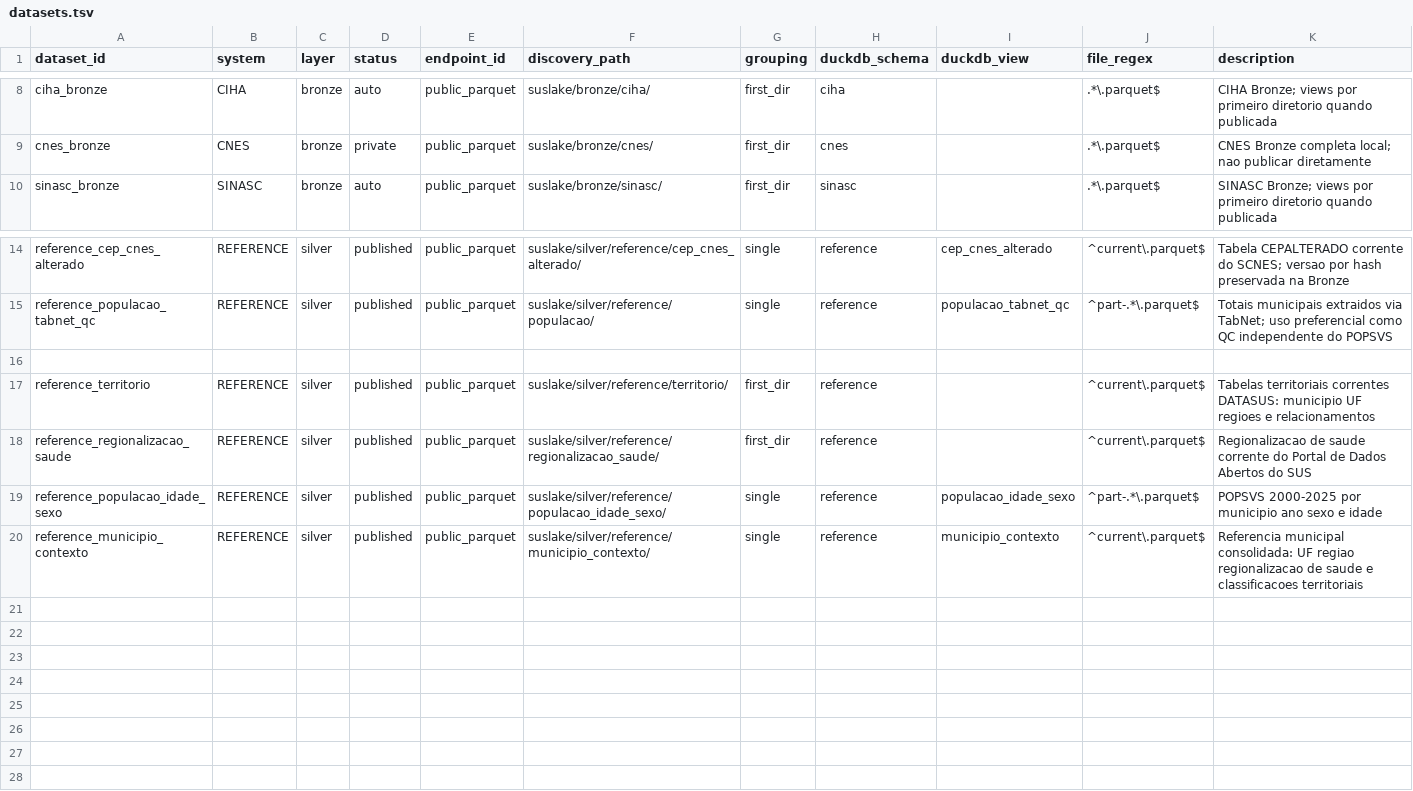
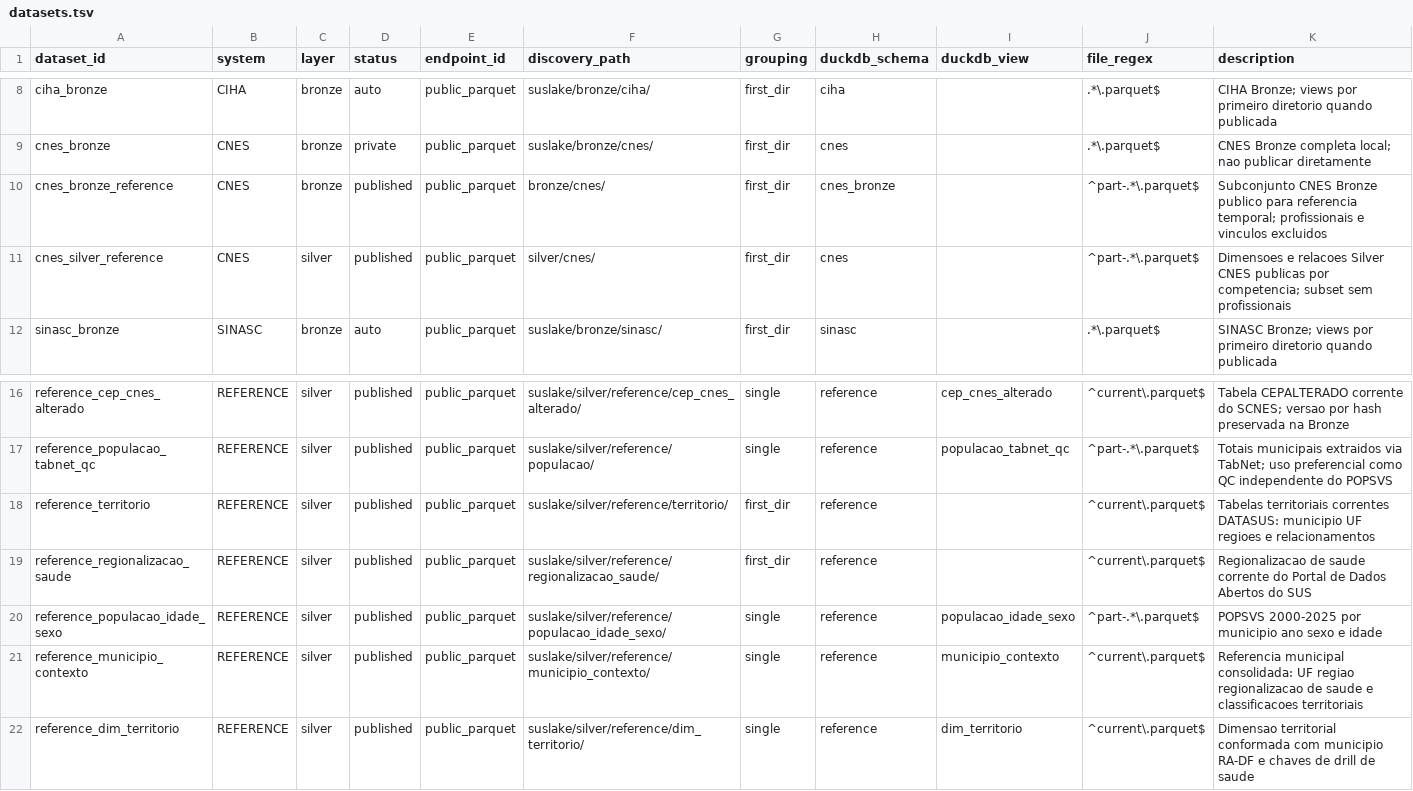
Before and after one commit to LabXiabr/curadoria_dados_sus, a TSV file: catalog/datasets.tsv, drawn as a sheet; only a part is shown, gaps mark what is left out.

Commit message:
feat(cnes): promove Silver temporal e publica referencias Parquet

```diff
--- a/catalog/datasets.tsv
+++ b/catalog/datasets.tsv
@@ -9,2 +9,4 @@ ciha_bronze	CIHA	bronze	auto	public_parquet	suslake/bronze/ciha/	first_dir	ciha
 cnes_bronze	CNES	bronze	private	public_parquet	suslake/bronze/cnes/	first_dir	cnes		.*\.parquet$	CNES Bronze completa local; nao publicar diretamente
+cnes_bronze_reference	CNES	bronze	published	public_parquet	bronze/cnes/	first_dir	cnes_bronze		^part-.*\.parquet$	Subconjunto CNES Bronze publico para referencia temporal; profissionais e vinculos excluidos
+cnes_silver_reference	CNES	silver	published	public_parquet	silver/cnes/	first_dir	cnes		^part-.*\.parquet$	Dimensoes e relacoes Silver CNES publicas por competencia; subset sem profissionais
 sinasc_bronze	SINASC	bronze	auto	public_parquet	suslake/bronze/sinasc/	first_dir	sinasc		.*\.parquet$	SINASC Bronze; views por primeiro diretorio quando publicada
@@ -15,3 +17,2 @@ reference_cep_cnes_alterado	REFERENCE	silver	published	public_parquet	suslake/si
 reference_populacao_tabnet_qc	REFERENCE	silver	published	public_parquet	suslake/silver/reference/populacao/	single	reference	populacao_tabnet_qc	^part-.*\.parquet$	Totais municipais extraidos via TabNet; uso preferencial como QC independente do POPSVS
-
 reference_territorio	REFERENCE	silver	published	public_parquet	suslake/silver/reference/territorio/	first_dir	reference		^current\.parquet$	Tabelas territoriais correntes DATASUS: municipio UF regioes e relacionamentos
@@ -20 +21,2 @@ reference_populacao_idade_sexo	REFERENCE	silver	published	public_parquet	suslake
 reference_municipio_contexto	REFERENCE	silver	published	public_parquet	suslake/silver/reference/municipio_contexto/	single	reference	municipio_contexto	^current\.parquet$	Referencia municipal consolidada: UF regiao regionalizacao de saude e classificacoes territoriais
+reference_dim_territorio	REFERENCE	silver	published	public_parquet	suslake/silver/reference/dim_territorio/	single	reference	dim_territorio	^current\.parquet$	Dimensao territorial conformada com municipio RA-DF e chaves de drill de saude
```
Also changed, not shown: 4 other files.
